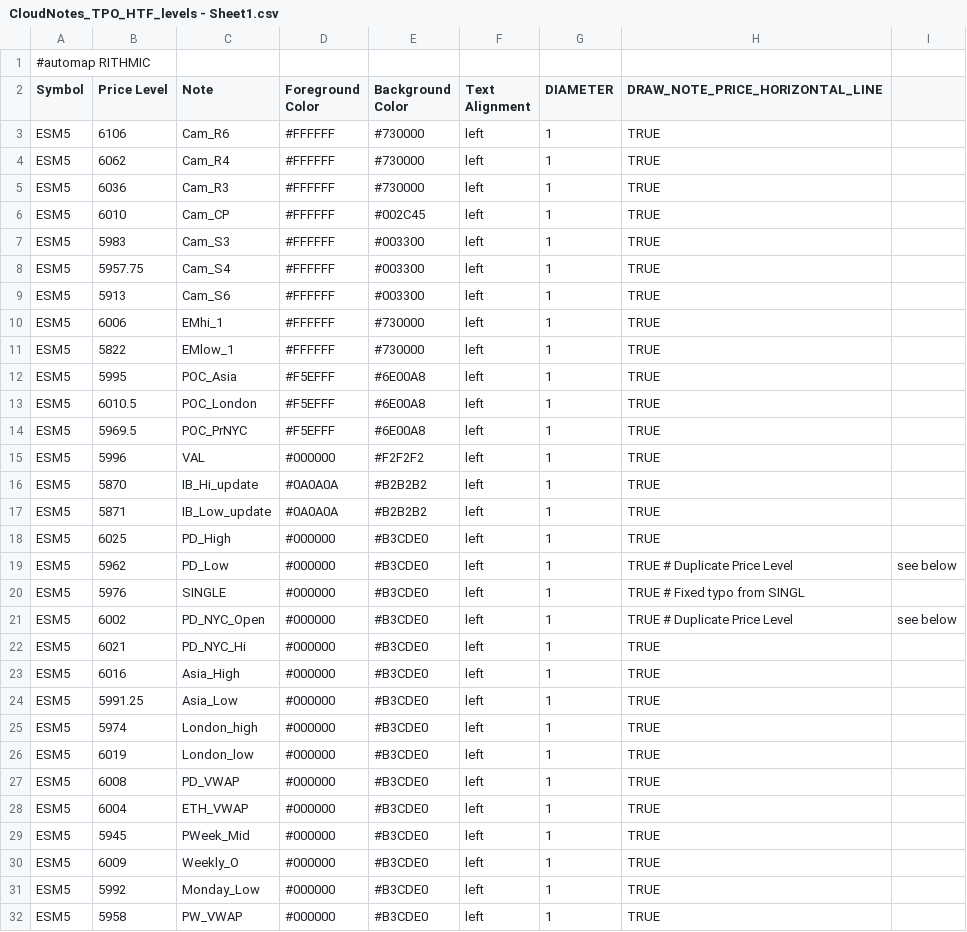
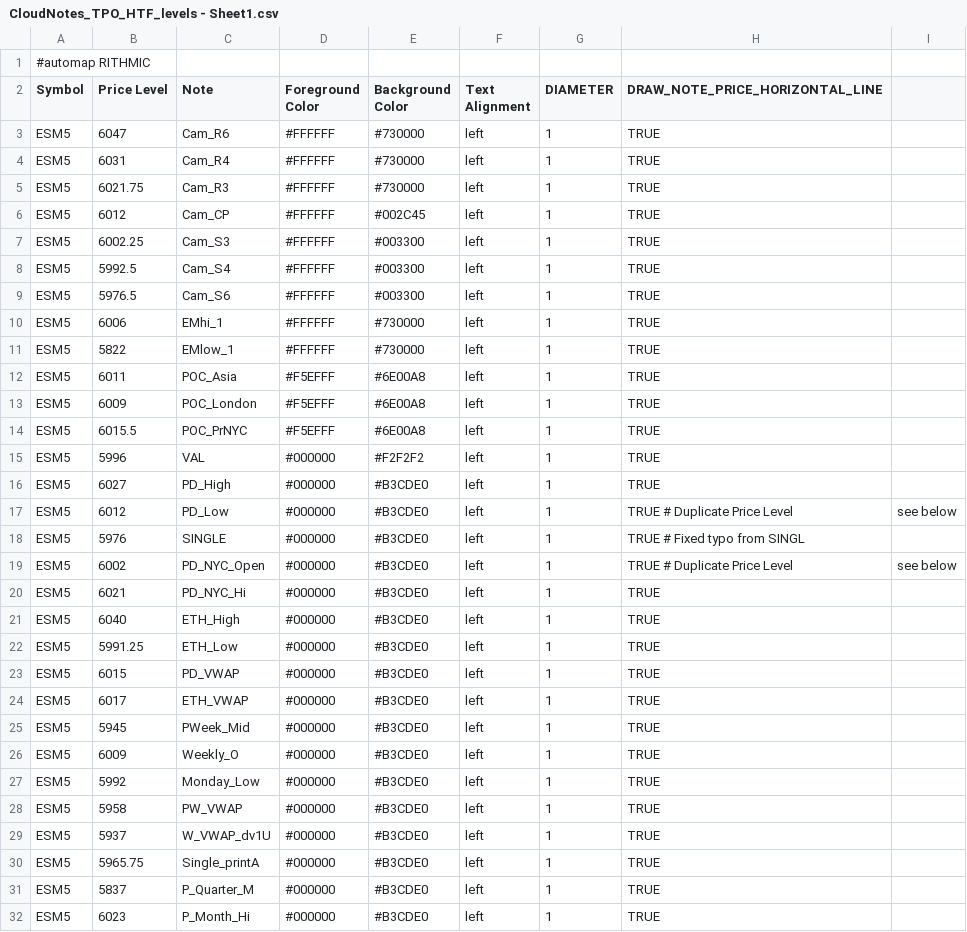
Before and after one commit to Ghostz-Of-Moar/Bookmap_NOTES, a CSV file: CloudNotes_TPO_HTF_levels - Sheet1.csv, drawn as a sheet; only a part is shown; the shorter side is filled out with more unchanged rows; the diff covers the shown part only.

Commit message:
Update CloudNotes_TPO_HTF_levels - Sheet1.csv

```diff
--- a/CloudNotes_TPO_HTF_levels - Sheet1.csv
+++ b/CloudNotes_TPO_HTF_levels - Sheet1.csv
@@ -2,19 +2,17 @@
 Symbol,Price Level,Note,Foreground Color,Background Color,Text Alignment,DIAMETER, DRAW_NOTE_PRICE_HORIZONTAL_LINE
-ESM5,6106,Cam_R6,#FFFFFF,#730000,left,1,TRUE
-ESM5,6062,Cam_R4,#FFFFFF,#730000,left,1,TRUE
-ESM5,6036,Cam_R3,#FFFFFF,#730000,left,1,TRUE
-ESM5,6010,Cam_CP,#FFFFFF,#002C45,left,1,TRUE
-ESM5,5983,Cam_S3,#FFFFFF,#003300,left,1,TRUE
-ESM5,5957.75,Cam_S4,#FFFFFF,#003300,left,1,TRUE
-ESM5,5913,Cam_S6,#FFFFFF,#003300,left,1,TRUE
+ESM5,6047,Cam_R6,#FFFFFF,#730000,left,1,TRUE
+ESM5,6031,Cam_R4,#FFFFFF,#730000,left,1,TRUE
+ESM5,6021.75,Cam_R3,#FFFFFF,#730000,left,1,TRUE
+ESM5,6012,Cam_CP,#FFFFFF,#002C45,left,1,TRUE
+ESM5,6002.25,Cam_S3,#FFFFFF,#003300,left,1,TRUE
+ESM5,5992.5,Cam_S4,#FFFFFF,#003300,left,1,TRUE
+ESM5,5976.5,Cam_S6,#FFFFFF,#003300,left,1,TRUE
 ESM5,6006,EMhi_1,#FFFFFF,#730000,left,1,TRUE
 ESM5,5822,EMlow_1,#FFFFFF,#730000,left,1,TRUE
-ESM5,5995,POC_Asia,#F5EFFF,#6E00A8,left,1,TRUE
-ESM5,6010.5,POC_London,#F5EFFF,#6E00A8,left,1,TRUE
-ESM5,5969.5,POC_PrNYC,#F5EFFF,#6E00A8,left,1,TRUE
+ESM5,6011,POC_Asia,#F5EFFF,#6E00A8,left,1,TRUE
+ESM5,6009,POC_London,#F5EFFF,#6E00A8,left,1,TRUE
+ESM5,6015.5,POC_PrNYC,#F5EFFF,#6E00A8,left,1,TRUE
 ESM5,5996,VAL,#000000,#F2F2F2,left,1,TRUE
-ESM5,5870,IB_Hi_update,#0A0A0A,#B2B2B2,left,1,TRUE
-ESM5,5871,IB_Low_update,#0A0A0A,#B2B2B2,left,1,TRUE
-ESM5,6025,PD_High,#000000,#B3CDE0,left,1,TRUE
-ESM5,5962,PD_Low,#000000,#B3CDE0,left,1,TRUE         # Duplicate Price Level, see below
+ESM5,6027,PD_High,#000000,#B3CDE0,left,1,TRUE
+ESM5,6012,PD_Low,#000000,#B3CDE0,left,1,TRUE         # Duplicate Price Level, see below
 ESM5,5976,SINGLE,#000000,#B3CDE0,left,1,TRUE         # Fixed typo from SINGL
@@ -22,8 +20,6 @@ ESM5,6002,PD_NYC_Open,#000000,#B3CDE0,left,1,TRUE    # Duplicate Price Level, se
 ESM5,6021,PD_NYC_Hi,#000000,#B3CDE0,left,1,TRUE
-ESM5,6016,Asia_High,#000000,#B3CDE0,left,1,TRUE
-ESM5,5991.25,Asia_Low,#000000,#B3CDE0,left,1,TRUE
-ESM5,5974,London_high,#000000,#B3CDE0,left,1,TRUE
-ESM5,6019,London_low,#000000,#B3CDE0,left,1,TRUE
-ESM5,6008,PD_VWAP,#000000,#B3CDE0,left,1,TRUE
-ESM5,6004,ETH_VWAP,#000000,#B3CDE0,left,1,TRUE
+ESM5,6040,ETH_High,#000000,#B3CDE0,left,1,TRUE
+ESM5,5991.25,ETH_Low,#000000,#B3CDE0,left,1,TRUE
+ESM5,6015,PD_VWAP,#000000,#B3CDE0,left,1,TRUE
+ESM5,6017,ETH_VWAP,#000000,#B3CDE0,left,1,TRUE
 ESM5,5945,PWeek_Mid,#000000,#B3CDE0,left,1,TRUE
```
Also changed, not shown: 6 removed rows elsewhere in this file.
